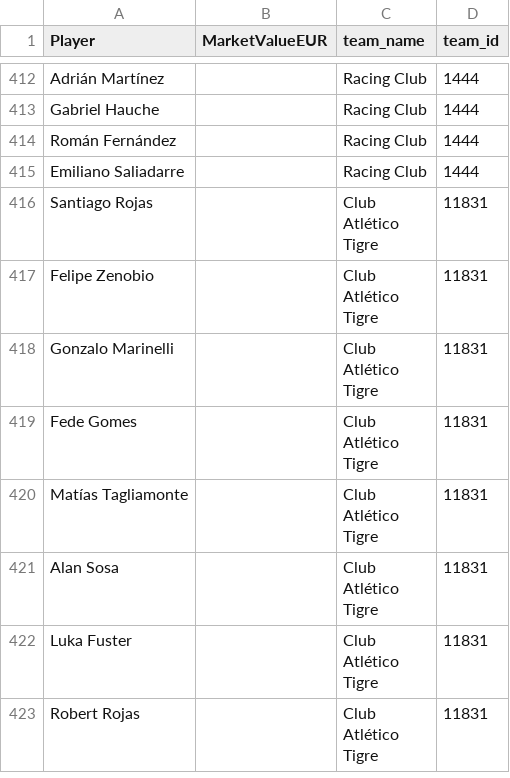
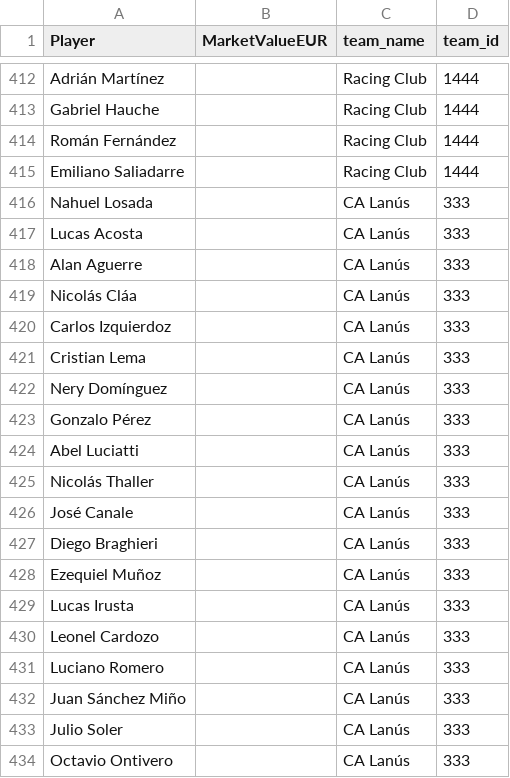
Before and after one commit to Francovasquezz/TPO_CienciaDeDatos, a CSV file: data/processed/tm_values_ARG1_2024.csv, drawn as a sheet; only a part is shown, gaps mark what is left out; the shorter side is filled out with more unchanged rows; the diff covers the shown part only.

```diff
--- a/data/processed/tm_values_ARG1_2024.csv
+++ b/data/processed/tm_values_ARG1_2024.csv
@@ -415 +415,20 @@ Román Fernández,,Racing Club,1444
 Emiliano Saliadarre,,Racing Club,1444
+Nahuel Losada,,CA Lanús,333
+Lucas Acosta,,CA Lanús,333
+Alan Aguerre,,CA Lanús,333
+Nicolás Cláa,,CA Lanús,333
+Carlos Izquierdoz,,CA Lanús,333
+Cristian Lema,,CA Lanús,333
+Nery Domínguez,,CA Lanús,333
+Gonzalo Pérez,,CA Lanús,333
+Abel Luciatti,,CA Lanús,333
+Nicolás Thaller,,CA Lanús,333
+José Canale,,CA Lanús,333
+Diego Braghieri,,CA Lanús,333
+Ezequiel Muñoz,,CA Lanús,333
+Lucas Irusta,,CA Lanús,333
+Leonel Cardozo,,CA Lanús,333
+Luciano Romero,,CA Lanús,333
+Juan Sánchez Miño,,CA Lanús,333
+Julio Soler,,CA Lanús,333
+Octavio Ontivero,,CA Lanús,333
```
Also changed, not shown: 36 added rows elsewhere in this file, 1 other file.
